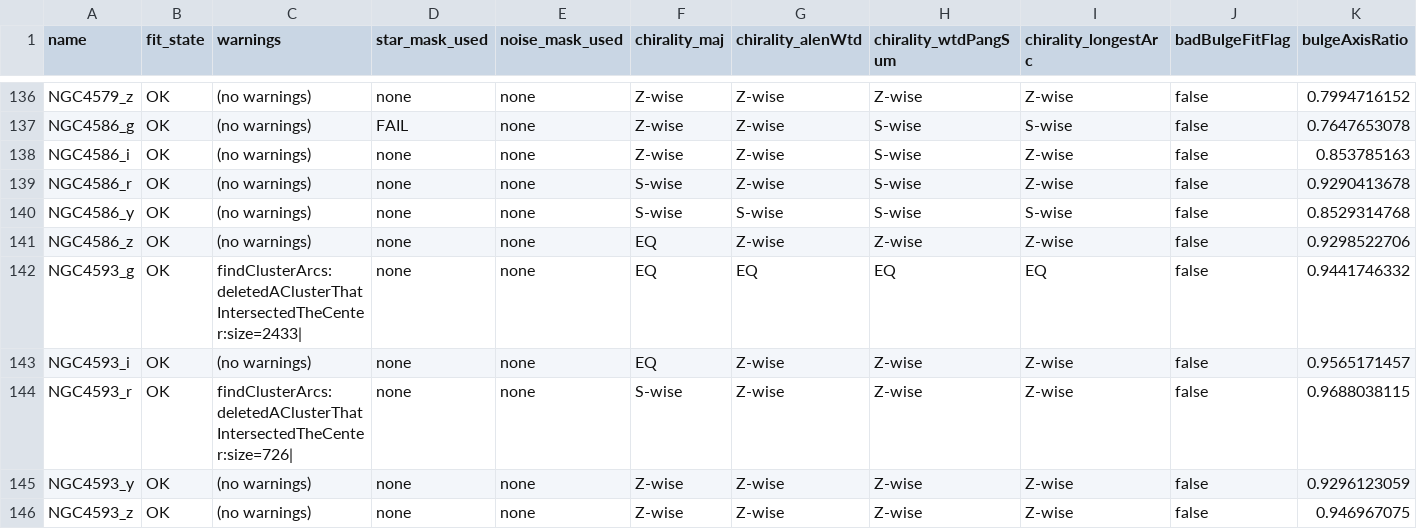
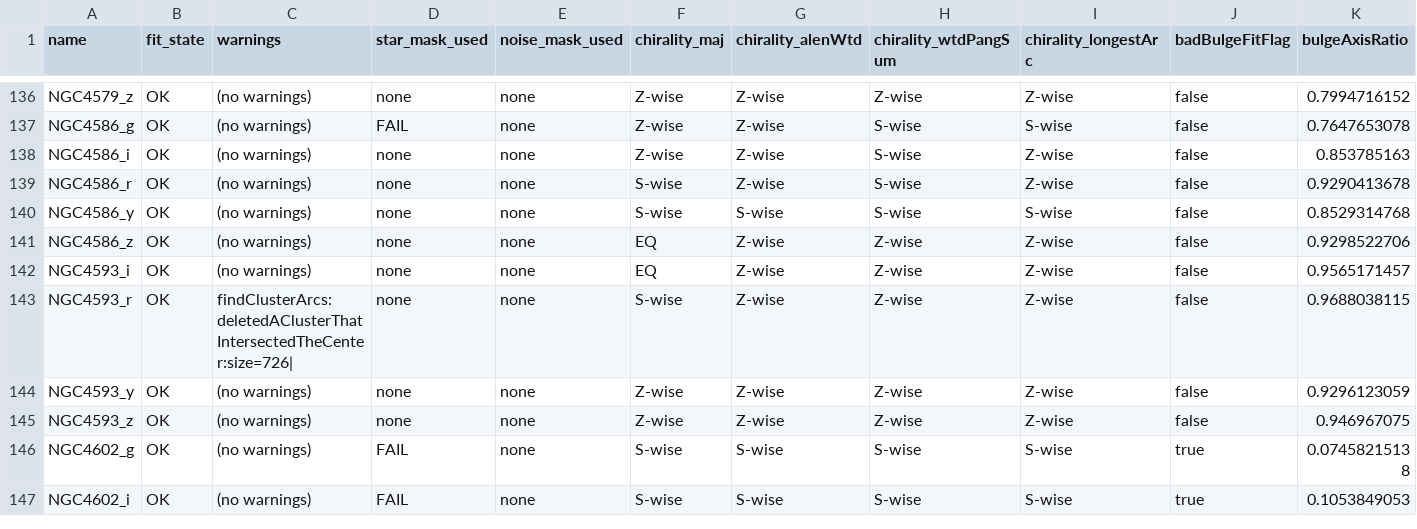
Before and after one commit to cora-schallock/spin-parity-catalog, a CSV file: original/output_from_running/SpArcFiRe/table4/galaxy.csv, drawn as a sheet; only a part is shown, gaps mark what is left out; the shorter side is filled out with more unchanged rows; rows hold the shown columns only; the diff names each change by its address in the sheet, - before the commit and + after, or states it on an @@ line.

Commit message:
removing eronous format line

```diff
--- a/original/output_from_running/SpArcFiRe/table4/galaxy.csv
+++ b/original/output_from_running/SpArcFiRe/table4/galaxy.csv
-row 142: NGC4593_g | OK | findClusterArcs:deletedAClusterThatIntersectedTheCenter:size=2433| | none | none | EQ | EQ | EQ | EQ | false | 0.9441746332
```
